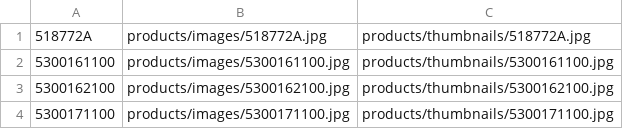
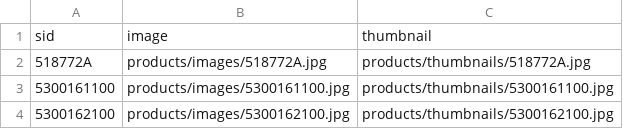
Before and after one commit to luj1985/hypnos, a CSV file: private/images.csv, drawn as a sheet; only a part is shown; the shorter side is filled out with more unchanged rows; the diff names each change by its address in the sheet, - before the commit and + after, or states it on an @@ line.

Commit message:
add image initialize code

```diff
--- a/private/images.csv
+++ b/private/images.csv
+row 1: sid | image | thumbnail
```
Also changed, not shown: 2 other files.
